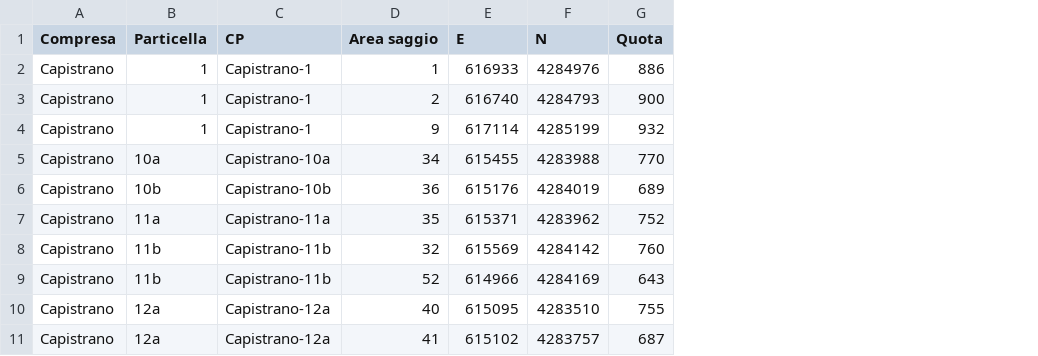
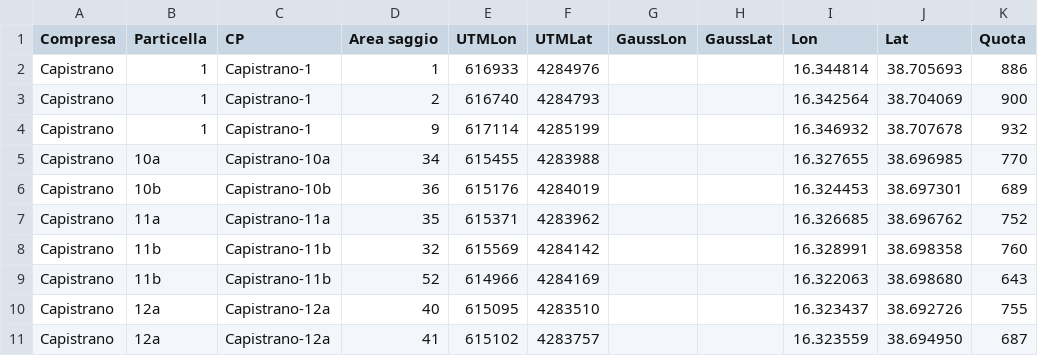
Before and after one commit to maxpoletto/laforesta, a CSV file: bosco/data/aree-di-saggio.csv, drawn as a sheet; only a part is shown; the diff names each change by its address in the sheet, - before the commit and + after, or states it on an @@ line.

Commit message:
Add WGS coordinates to aree-di-saggio

```diff
--- a/bosco/data/aree-di-saggio.csv
+++ b/bosco/data/aree-di-saggio.csv
+column G (GaussLon), empty
+column H (GaussLat), empty
+column I (Lon), rows 2-11: 16.344814 | 16.342564 | 16.346932 | 16.327655 | 16.324453 | 16.326685 | 16.328991 | 16.322063 | 16.323437 | 16.323559
+column J (Lat), rows 2-11: 38.705693 | 38.704069 | 38.707678 | 38.696985 | 38.697301 | 38.696762 | 38.698358 | 38.698680 | 38.692726 | 38.694950
-E1: E
+E1: UTMLon
-F1: N
+F1: UTMLat
```
